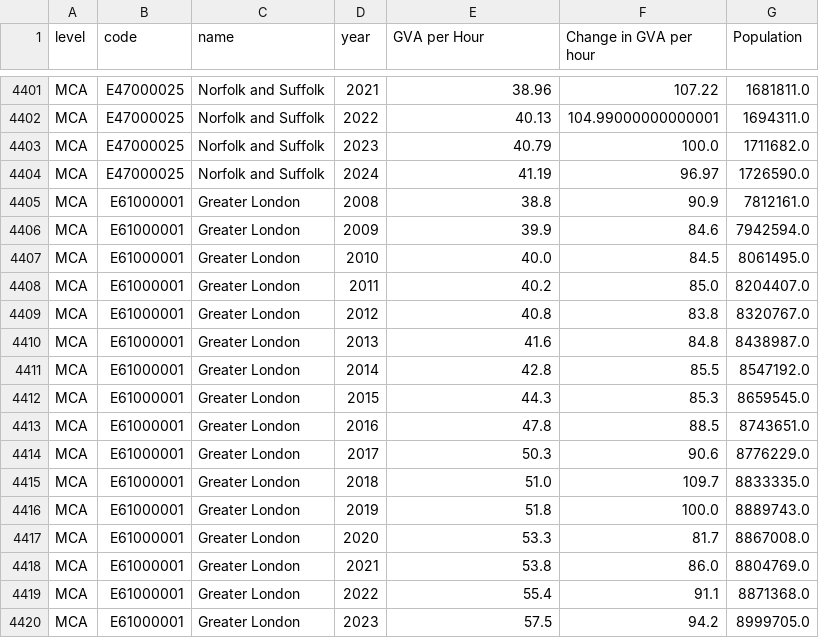
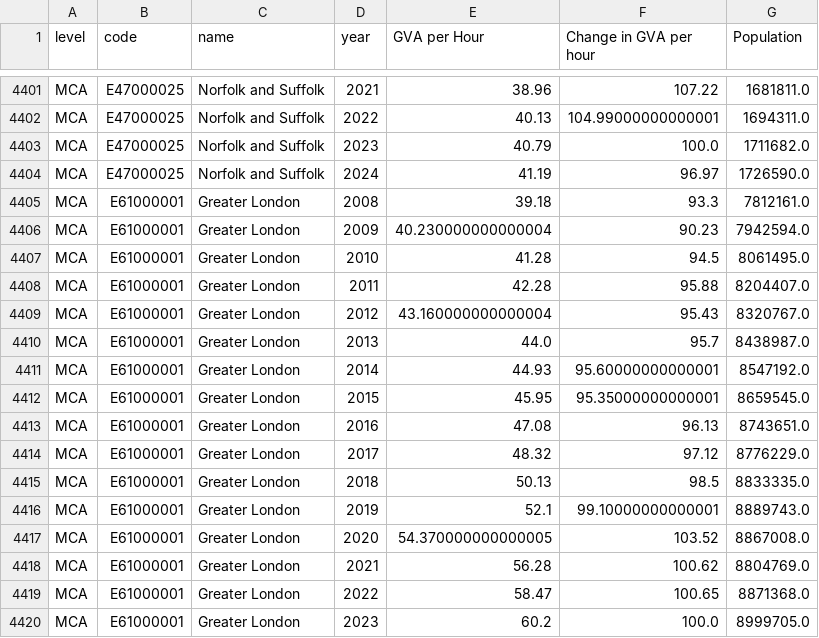
Before and after one commit to UoMResearchIT/TPI-regional-growth-tool, a CSV file: src/regional_growth_tool_scatter.csv, drawn as a sheet; only a part is shown, gaps mark what is left out; the diff covers the shown part only.

```diff
--- a/src/regional_growth_tool_scatter.csv
+++ b/src/regional_growth_tool_scatter.csv
@@ -4404,17 +4404,17 @@ MCA,E47000025,Norfolk and Suffolk,2023,40.79,100.0,1711682.0
 MCA,E47000025,Norfolk and Suffolk,2024,41.19,96.97,1726590.0
-MCA,E61000001,Greater London,2008,38.8,90.9,7812161.0
-MCA,E61000001,Greater London,2009,39.9,84.6,7942594.0
-MCA,E61000001,Greater London,2010,40.0,84.5,8061495.0
-MCA,E61000001,Greater London,2011,40.2,85.0,8204407.0
-MCA,E61000001,Greater London,2012,40.8,83.8,8320767.0
-MCA,E61000001,Greater London,2013,41.6,84.8,8438987.0
-MCA,E61000001,Greater London,2014,42.8,85.5,8547192.0
-MCA,E61000001,Greater London,2015,44.3,85.3,8659545.0
-MCA,E61000001,Greater London,2016,47.8,88.5,8743651.0
-MCA,E61000001,Greater London,2017,50.3,90.6,8776229.0
-MCA,E61000001,Greater London,2018,51.0,109.7,8833335.0
-MCA,E61000001,Greater London,2019,51.8,100.0,8889743.0
-MCA,E61000001,Greater London,2020,53.3,81.7,8867008.0
-MCA,E61000001,Greater London,2021,53.8,86.0,8804769.0
-MCA,E61000001,Greater London,2022,55.4,91.1,8871368.0
-MCA,E61000001,Greater London,2023,57.5,94.2,8999705.0
+MCA,E61000001,Greater London,2008,39.18,93.3,7812161.0
+MCA,E61000001,Greater London,2009,40.230000000000004,90.23,7942594.0
+MCA,E61000001,Greater London,2010,41.28,94.5,8061495.0
+MCA,E61000001,Greater London,2011,42.28,95.88,8204407.0
+MCA,E61000001,Greater London,2012,43.160000000000004,95.43,8320767.0
+MCA,E61000001,Greater London,2013,44.0,95.7,8438987.0
+MCA,E61000001,Greater London,2014,44.93,95.60000000000001,8547192.0
+MCA,E61000001,Greater London,2015,45.95,95.35000000000001,8659545.0
+MCA,E61000001,Greater London,2016,47.08,96.13,8743651.0
+MCA,E61000001,Greater London,2017,48.32,97.12,8776229.0
+MCA,E61000001,Greater London,2018,50.13,98.5,8833335.0
+MCA,E61000001,Greater London,2019,52.1,99.10000000000001,8889743.0
+MCA,E61000001,Greater London,2020,54.370000000000005,103.52,8867008.0
+MCA,E61000001,Greater London,2021,56.28,100.62,8804769.0
+MCA,E61000001,Greater London,2022,58.47,100.65,8871368.0
+MCA,E61000001,Greater London,2023,60.2,100.0,8999705.0
```
Also changed, not shown: 2 edited cells elsewhere in this file, src/regional_growth_tool_indicators.csv.
